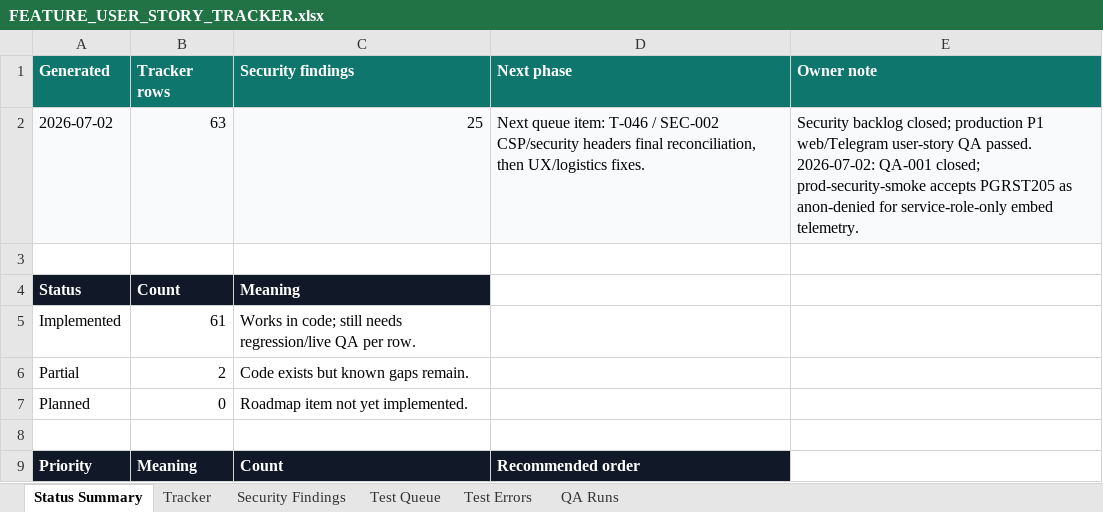
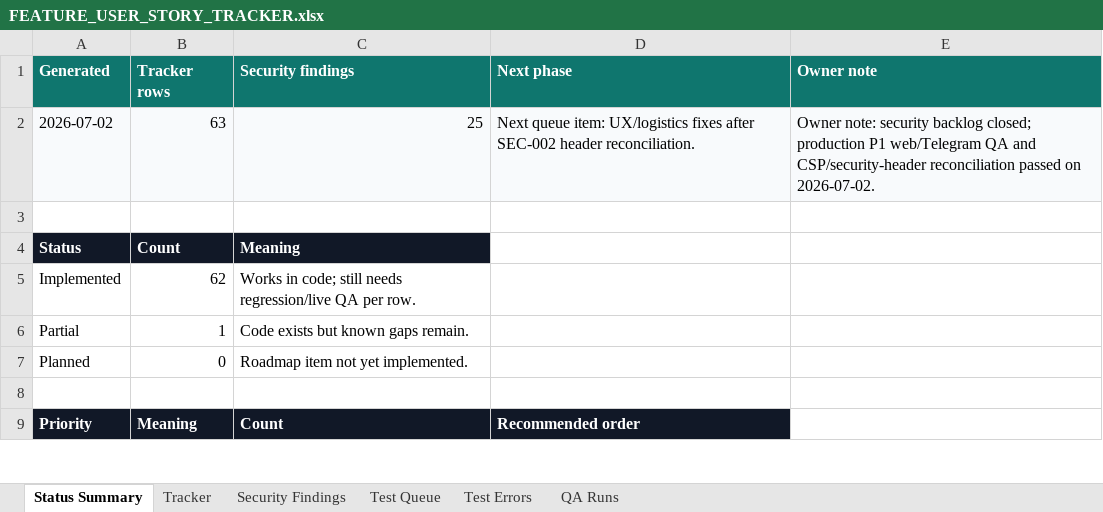
Before and after one commit to Web-pixel-creator/Scam-guard-Main, an Excel workbook: ai_docs/FEATURE_USER_STORY_TRACKER.xlsx, sheet Status Summary, drawn as a sheet; only a part is shown; values as stored, in another font and other column widths than the file's, no borders; the diff names each change by its address in the sheet, - before the commit and + after, or states it on an @@ line.

Commit message:
test(prod): reconcile security headers

```diff
--- a/ai_docs/FEATURE_USER_STORY_TRACKER.xlsx (sheet Status Summary)
+++ b/ai_docs/FEATURE_USER_STORY_TRACKER.xlsx (sheet Status Summary)
-D2 (Next phase): …queue item: T-046 / SEC-002 CSP/security headers final reconciliation, then UX/logistics fixes.
+D2 (Next phase): …queue item: UX/logistics fixes after SEC-002 header reconciliation.
-E2 (Owner note): Security backlog closed; production P1 web/Telegram user-story QA passed. 2026-07-02: QA-001 closed; prod-security-smoke accepts PGRST205 as anon-denied for service-role-only embed telemetry.
+E2 (Owner note): Owner note: security backlog closed; production P1 web/Telegram QA and CSP/security-header reconciliation passed on 2026-07-02.
-B5 (Tracker rows): 61
+B5 (Tracker rows): 62
-B6 (Tracker rows): 2
+B6 (Tracker rows): 1
```
Also changed, not shown: sheet QA Runs, sheet Tracker, sheet Test Queue, 6 other files.
